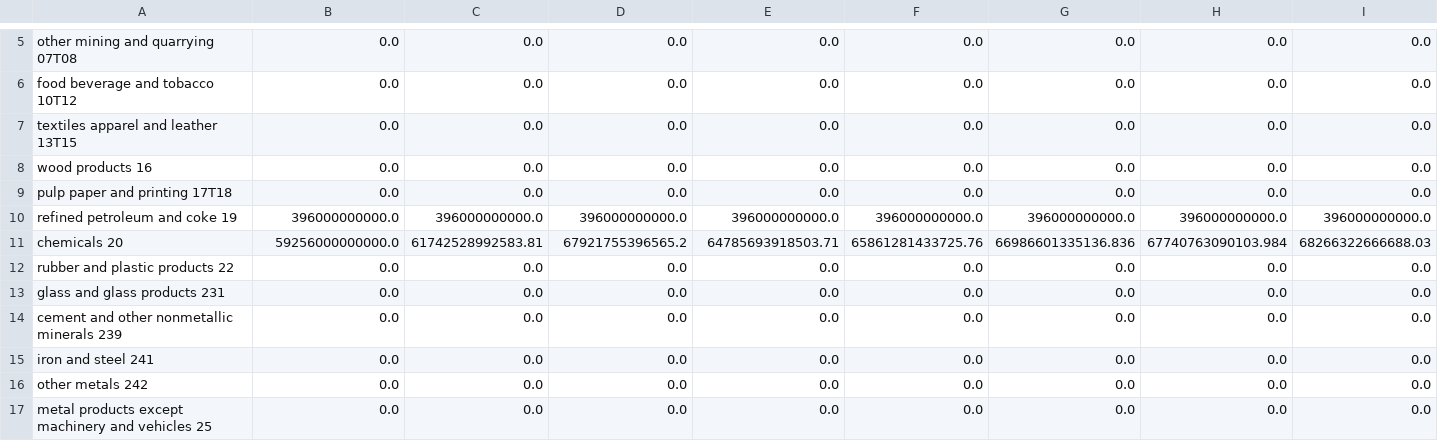
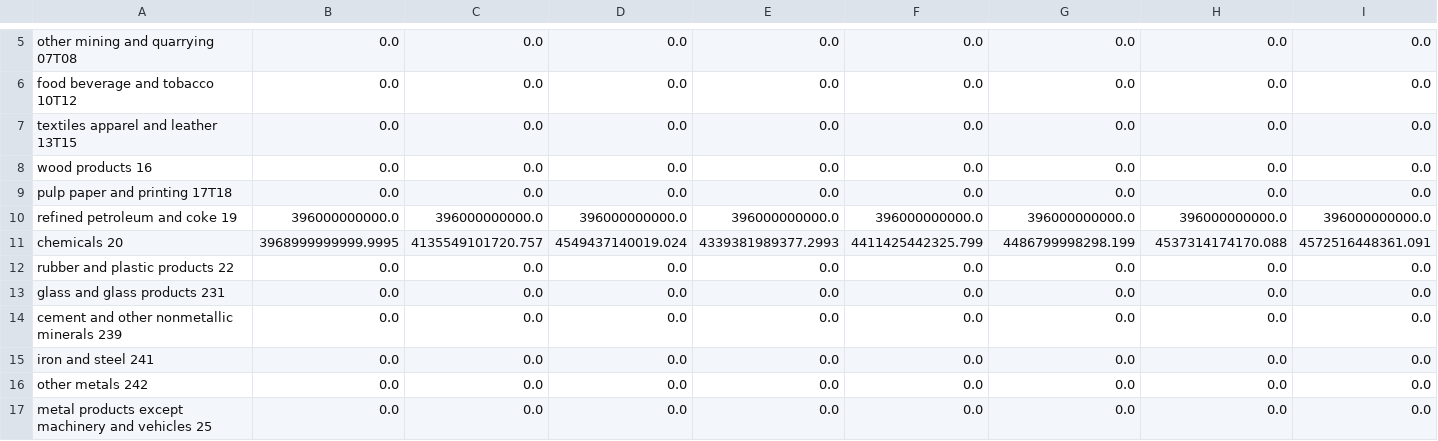
Before and after one commit to EnergyInnovation/eps-washington, a CSV file: InputData/indst/BIFUbC/BIFUbC-LPG-propane-or-butane.csv, drawn as a sheet; only a part is shown, gaps mark what is left out; removed rows and columns are numbered as before the commit, all else as after; rows hold the shown columns only; the diff names each change by its address in the sheet, - before the commit and + after, or states it on an @@ line.

```diff
--- a/InputData/indst/BIFUbC/BIFUbC-LPG-propane-or-butane.csv
+++ b/InputData/indst/BIFUbC/BIFUbC-LPG-propane-or-butane.csv
-row 11: chemicals 20 | 59256000000000.0 | 61742528992583.81 | 67921755396565.2 | 64785693918503.71 | 65861281433725.76 | 66986601335136.836 | 67740763090103.984 | 68266322666688.03
+row 11: chemicals 20 | 3968999999999.9995 | 4135549101720.757 | 4549437140019.024 | 4339381989377.2993 | 4411425442325.799 | 4486799998298.199 | 4537314174170.088 | 4572516448361.091
```
Also changed, not shown: InputData/elec/BGDPbES/BGDPbES.csv, InputData/indst/BIFUbC/BIFUbC-petroleum-diesel.csv, 6 other files.
